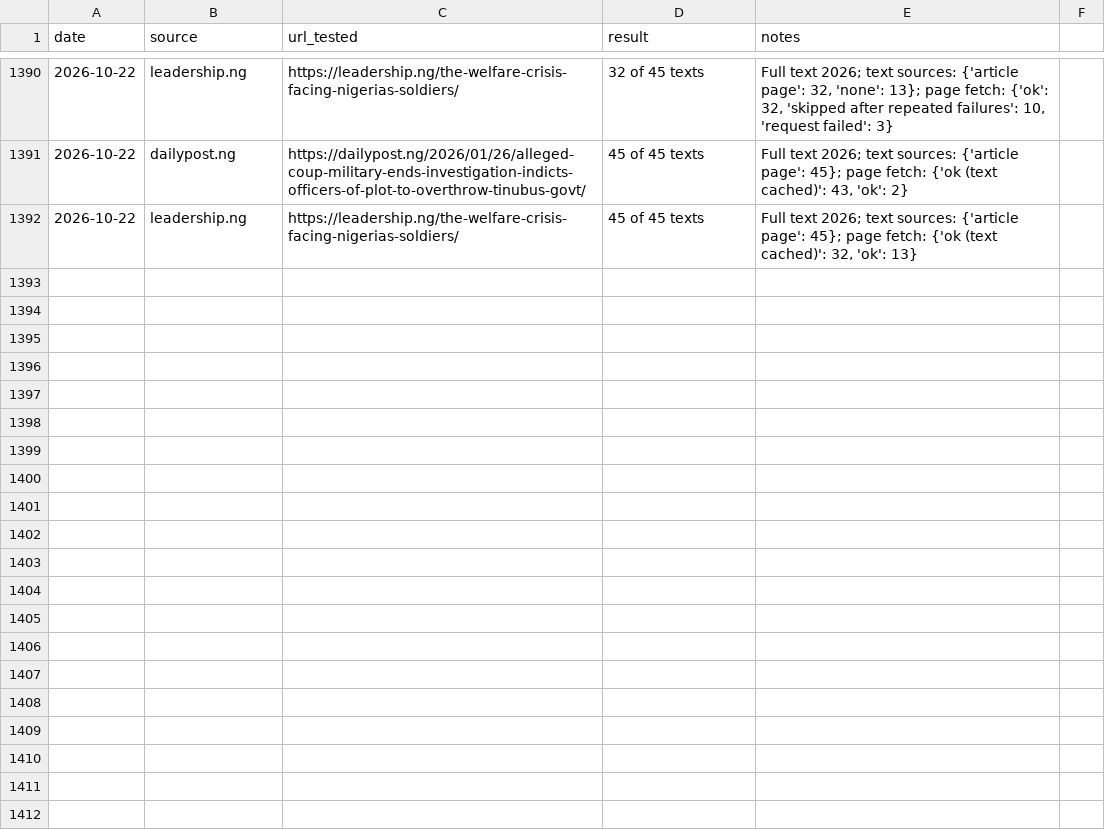
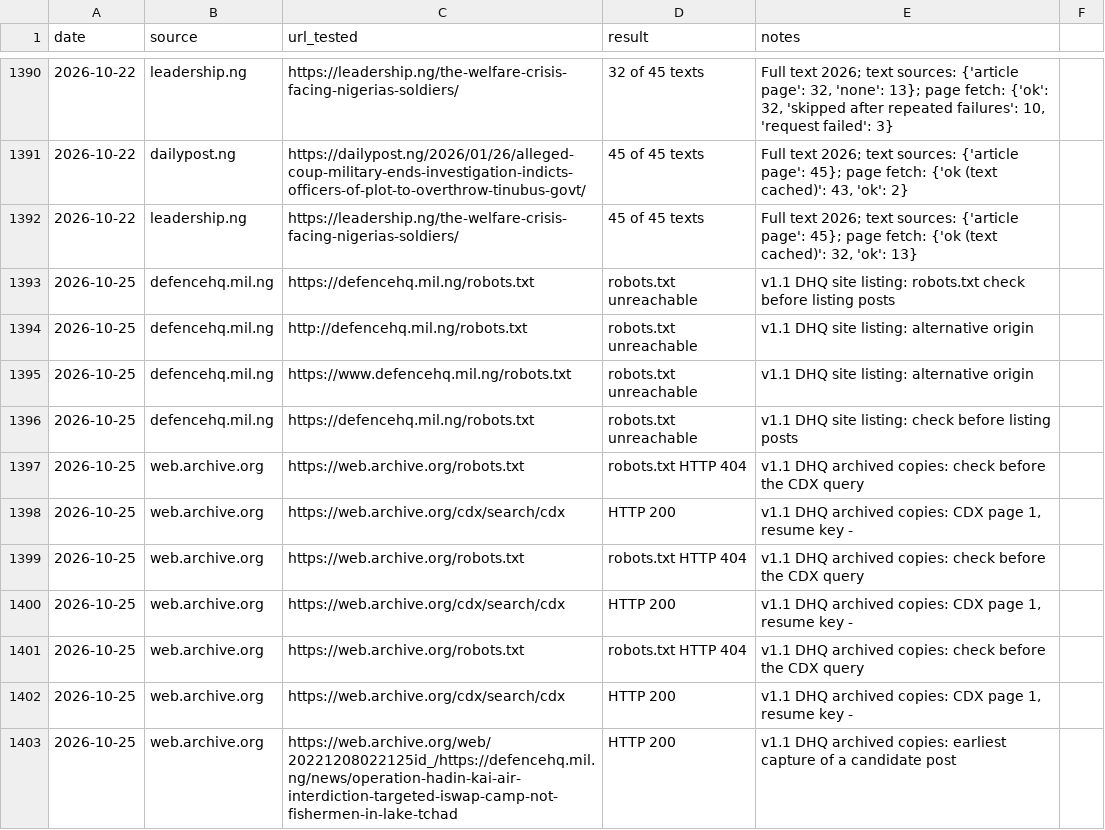
Before and after one commit to malikbadmus79-max/dhq-claims-scoreboard, a CSV file: docs/source_access_log.csv, drawn as a sheet; only a part is shown, gaps mark what is left out; the diff covers the shown part only.

Commit message:
v1.1: DHQ archived statements, 4 corrections, pre-2023 flags
Live DHQ site unreachable; Wayback index 244 URLs, 8 DHQ statements used. DHQ texts give zone figures only (2022-Jan 2023): 4 values corrected to not reported, 10 single-copy pre-2023 national values flagged. No check row changes status; 3 period-end rows reach grade 1.

```diff
--- a/docs/source_access_log.csv
+++ b/docs/source_access_log.csv
@@ -1392 +1392,12 @@ date,source,url_tested,result,notes
 2026-10-22,leadership.ng,https://leadership.ng/the-welfare-crisis-facing-nigerias-soldiers/,45 of 45 texts,"Full text 2026; text sources: {'article page': 45}; page fetch: {'ok (text cached)': 32, 'ok': 13}"
+2026-10-25,defencehq.mil.ng,https://defencehq.mil.ng/robots.txt,robots.txt unreachable,v1.1 DHQ site listing: robots.txt check before listing posts
+2026-10-25,defencehq.mil.ng,http://defencehq.mil.ng/robots.txt,robots.txt unreachable,v1.1 DHQ site listing: alternative origin
+2026-10-25,defencehq.mil.ng,https://www.defencehq.mil.ng/robots.txt,robots.txt unreachable,v1.1 DHQ site listing: alternative origin
+2026-10-25,defencehq.mil.ng,https://defencehq.mil.ng/robots.txt,robots.txt unreachable,v1.1 DHQ site listing: check before listing posts
+2026-10-25,web.archive.org,https://web.archive.org/robots.txt,robots.txt HTTP 404,v1.1 DHQ archived copies: check before the CDX query
+2026-10-25,web.archive.org,https://web.archive.org/cdx/search/cdx,HTTP 200,"v1.1 DHQ archived copies: CDX page 1, resume key -"
+2026-10-25,web.archive.org,https://web.archive.org/robots.txt,robots.txt HTTP 404,v1.1 DHQ archived copies: check before the CDX query
+2026-10-25,web.archive.org,https://web.archive.org/cdx/search/cdx,HTTP 200,"v1.1 DHQ archived copies: CDX page 1, resume key -"
+2026-10-25,web.archive.org,https://web.archive.org/robots.txt,robots.txt HTTP 404,v1.1 DHQ archived copies: check before the CDX query
+2026-10-25,web.archive.org,https://web.archive.org/cdx/search/cdx,HTTP 200,"v1.1 DHQ archived copies: CDX page 1, resume key -"
+2026-10-25,web.archive.org,https://web.archive.org/web/20221208022125id_/https://defencehq.mil.ng/news/operation-hadin-kai-air-interdiction-targeted-iswap-camp-not-fishermen-in-lake-tchad,HTTP 200,v1.1 DHQ archived copies: earliest capture of a candidate post
```
Also changed, not shown: 10 added rows elsewhere in this file, 29 other files.
